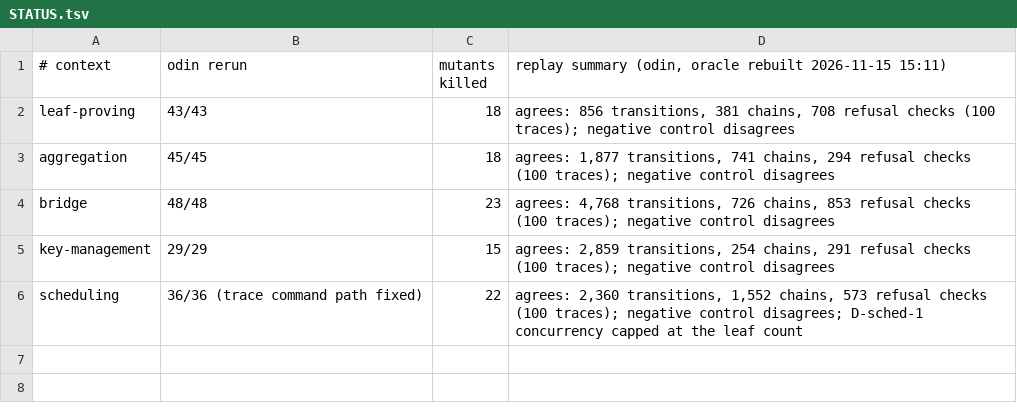
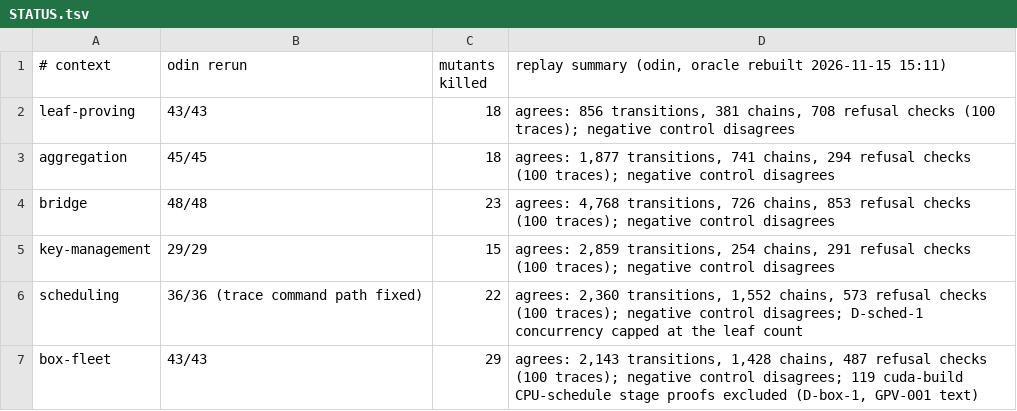
Before and after one commit to CharlesHoskinson/Moriarty, a TSV file: formal/sherlock-e2e/replay/STATUS.tsv, drawn as a sheet; the diff names each change by its address in the sheet, - before the commit and + after, or states it on an @@ line.

```diff
--- a/formal/sherlock-e2e/replay/STATUS.tsv
+++ b/formal/sherlock-e2e/replay/STATUS.tsv
+row 7: box-fleet | 43/43 | 29 | agrees: 2,143 transitions, 1,428 chains, 487 refusal checks (100 traces); negative control disagrees; 119 cuda-build CPU-schedule stage proofs excluded (D-box-1, GPV-001 text)
```
Also changed, not shown: formal/sherlock-e2e/replay/FINDINGS.tsv, 8 other files.
